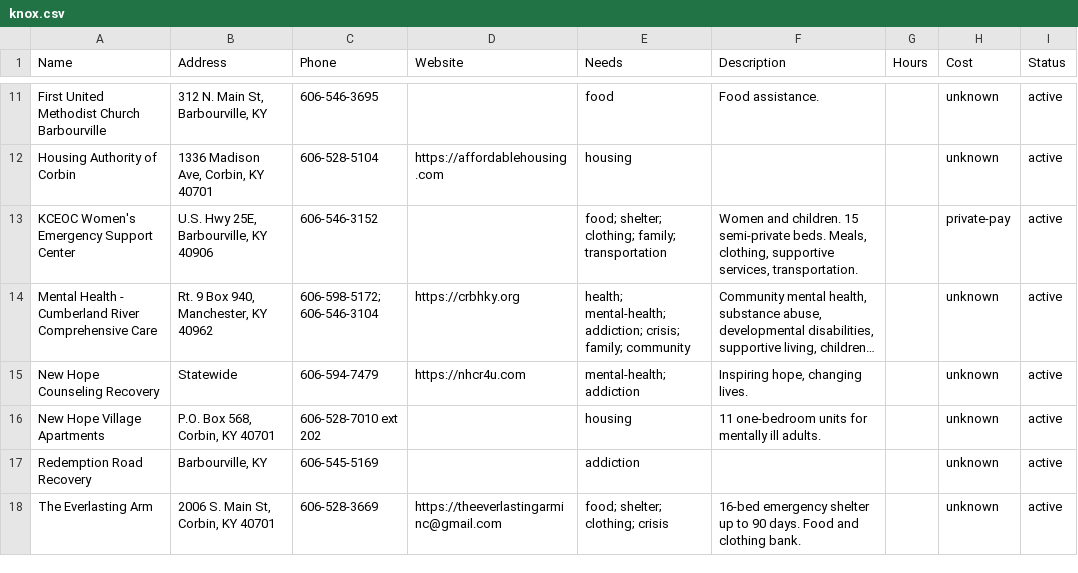
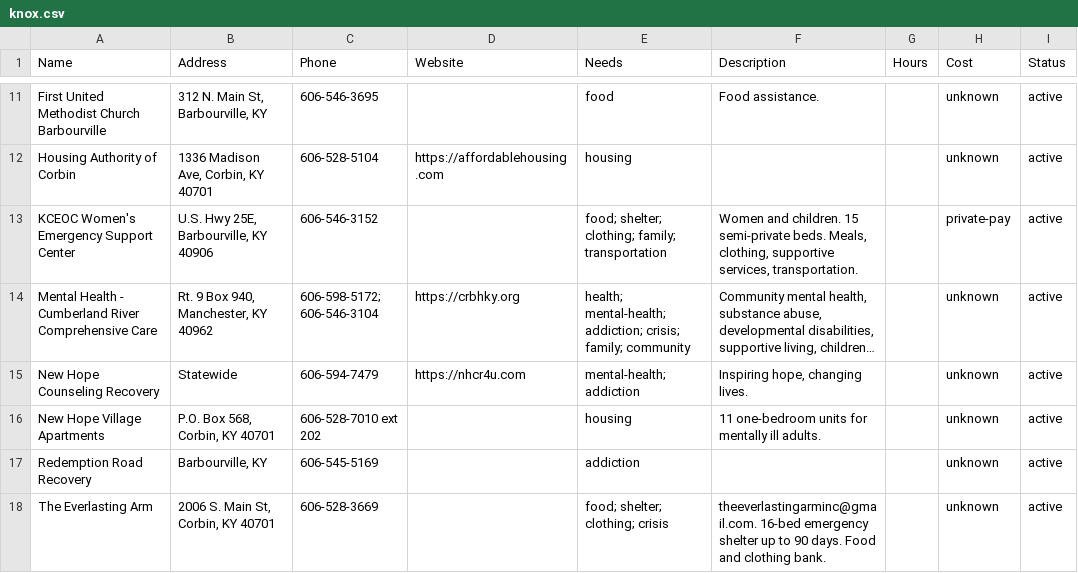
Before and after one commit to MrStewood/beacon, a CSV file: data/csv-by-county/knox.csv, drawn as a sheet; only a part is shown, gaps mark what is left out; long unchanged cells end in ….

```diff
--- a/data/csv-by-county/knox.csv
+++ b/data/csv-by-county/knox.csv
@@ -17,2 +17,2 @@ New Hope Village Apartments,"P.O. Box 568, Corbin, KY 40701",606-528-7010 ext 20
 Redemption Road Recovery,"Barbourville, KY",606-545-5169,,addiction,,,unknown,active
-The Everlasting Arm,"2006 S. Main St, Corbin, KY 40701",606-528-3669,https://theeverlastingarminc@gmail.com,food; shelter; clothing; crisis,16-bed emergency shelter up to 90 days. Food and clothing bank.,,unknown,active
+The Everlasting Arm,"2006 S. Main St, Corbin, KY 40701",606-528-3669,,food; shelter; clothing; crisis,theeverlastingarminc@gmail.com. 16-bed emergency shelter up to 90 days. Food and clothing bank.,,unknown,active
```
Also changed, not shown: data/csv-by-county/statewide.csv, data/resources.csv, 43 other files.
